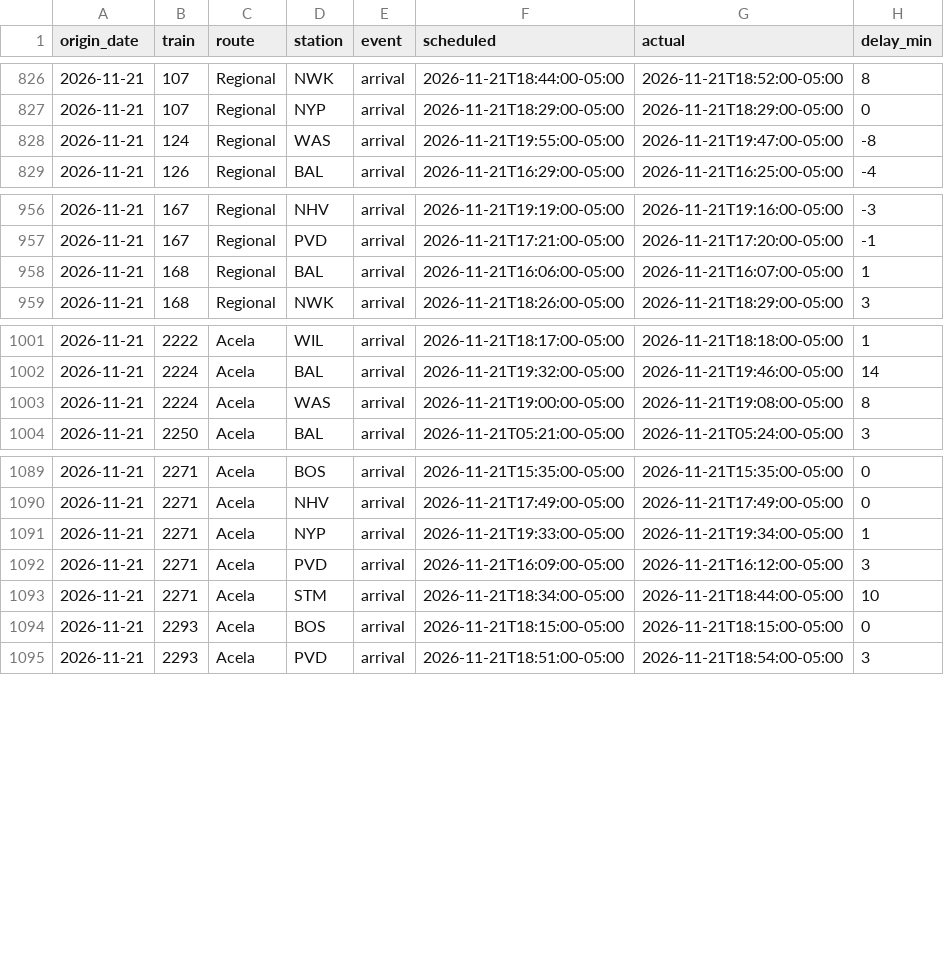
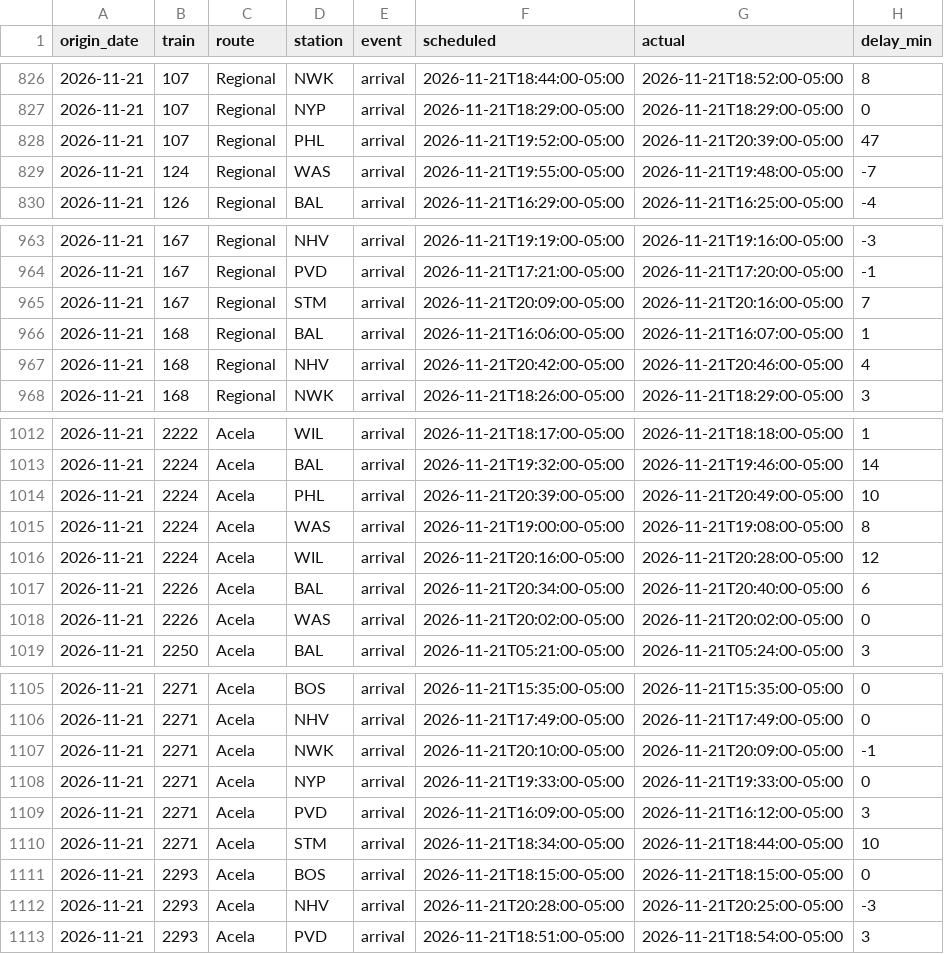
Before and after one commit to nicolasgapa/TrainTracker, a CSV file: data/arrivals.csv, drawn as a sheet; only a part is shown, gaps mark what is left out; the diff covers the shown part only.

```diff
--- a/data/arrivals.csv
+++ b/data/arrivals.csv
@@ -827,3 +827,4 @@ origin_date,train,route,station,event,scheduled,actual,delay_min
 2026-11-21,107,Regional,NYP,arrival,2026-11-21T18:29:00-05:00,2026-11-21T18:29:00-05:00,0
-2026-11-21,124,Regional,WAS,arrival,2026-11-21T19:55:00-05:00,2026-11-21T19:47:00-05:00,-8
+2026-11-21,107,Regional,PHL,arrival,2026-11-21T19:52:00-05:00,2026-11-21T20:39:00-05:00,47
+2026-11-21,124,Regional,WAS,arrival,2026-11-21T19:55:00-05:00,2026-11-21T19:48:00-05:00,-7
 2026-11-21,126,Regional,BAL,arrival,2026-11-21T16:29:00-05:00,2026-11-21T16:25:00-05:00,-4
@@ -957,3 +964,5 @@ origin_date,train,route,station,event,scheduled,actual,delay_min
 2026-11-21,167,Regional,PVD,arrival,2026-11-21T17:21:00-05:00,2026-11-21T17:20:00-05:00,-1
+2026-11-21,167,Regional,STM,arrival,2026-11-21T20:09:00-05:00,2026-11-21T20:16:00-05:00,7
 2026-11-21,168,Regional,BAL,arrival,2026-11-21T16:06:00-05:00,2026-11-21T16:07:00-05:00,1
+2026-11-21,168,Regional,NHV,arrival,2026-11-21T20:42:00-05:00,2026-11-21T20:46:00-05:00,4
 2026-11-21,168,Regional,NWK,arrival,2026-11-21T18:26:00-05:00,2026-11-21T18:29:00-05:00,3
@@ -1002,3 +1013,7 @@ origin_date,train,route,station,event,scheduled,actual,delay_min
 2026-11-21,2224,Acela,BAL,arrival,2026-11-21T19:32:00-05:00,2026-11-21T19:46:00-05:00,14
+2026-11-21,2224,Acela,PHL,arrival,2026-11-21T20:39:00-05:00,2026-11-21T20:49:00-05:00,10
 2026-11-21,2224,Acela,WAS,arrival,2026-11-21T19:00:00-05:00,2026-11-21T19:08:00-05:00,8
+2026-11-21,2224,Acela,WIL,arrival,2026-11-21T20:16:00-05:00,2026-11-21T20:28:00-05:00,12
+2026-11-21,2226,Acela,BAL,arrival,2026-11-21T20:34:00-05:00,2026-11-21T20:40:00-05:00,6
+2026-11-21,2226,Acela,WAS,arrival,2026-11-21T20:02:00-05:00,2026-11-21T20:02:00-05:00,0
 2026-11-21,2250,Acela,BAL,arrival,2026-11-21T05:21:00-05:00,2026-11-21T05:24:00-05:00,3
@@ -1090,3 +1106,4 @@ origin_date,train,route,station,event,scheduled,actual,delay_min
 2026-11-21,2271,Acela,NHV,arrival,2026-11-21T17:49:00-05:00,2026-11-21T17:49:00-05:00,0
-2026-11-21,2271,Acela,NYP,arrival,2026-11-21T19:33:00-05:00,2026-11-21T19:34:00-05:00,1
+2026-11-21,2271,Acela,NWK,arrival,2026-11-21T20:10:00-05:00,2026-11-21T20:09:00-05:00,-1
+2026-11-21,2271,Acela,NYP,arrival,2026-11-21T19:33:00-05:00,2026-11-21T19:33:00-05:00,0
 2026-11-21,2271,Acela,PVD,arrival,2026-11-21T16:09:00-05:00,2026-11-21T16:12:00-05:00,3
@@ -1094,2 +1111,3 @@ origin_date,train,route,station,event,scheduled,actual,delay_min
 2026-11-21,2293,Acela,BOS,arrival,2026-11-21T18:15:00-05:00,2026-11-21T18:15:00-05:00,0
+2026-11-21,2293,Acela,NHV,arrival,2026-11-21T20:28:00-05:00,2026-11-21T20:25:00-05:00,-3
 2026-11-21,2293,Acela,PVD,arrival,2026-11-21T18:51:00-05:00,2026-11-21T18:54:00-05:00,3
```
Also changed, not shown: 9 added rows and 8 edited cells elsewhere in this file.
